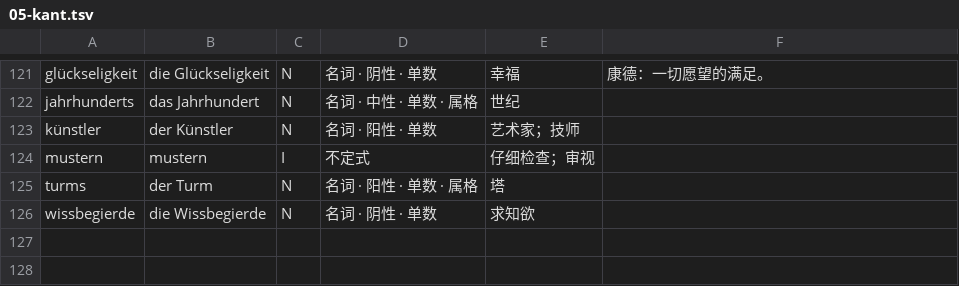
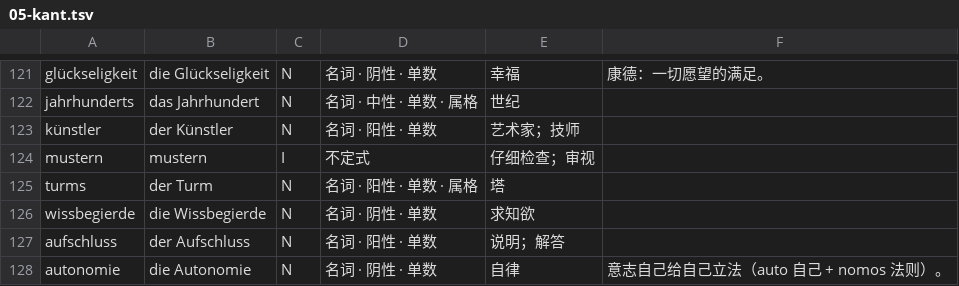
Before and after one commit to letsEstel/lesepult, a TSV file: shared/lexicon/05-kant.tsv, drawn as a sheet; only a part is shown, gaps mark what is left out.

```diff
--- a/shared/lexicon/05-kant.tsv
+++ b/shared/lexicon/05-kant.tsv
@@ -126 +126,3 @@ turms|der Turm|N|名词 · 阳性 · 单数 · 属格|塔|
 wissbegierde|die Wissbegierde|N|名词 · 阴性 · 单数|求知欲|
+aufschluss|der Aufschluss|N|名词 · 阳性 · 单数|说明；解答|
+autonomie|die Autonomie|N|名词 · 阴性 · 单数|自律|意志自己给自己立法（auto 自己 + nomos 法则）。
```
Also changed, not shown: 12 other files.
